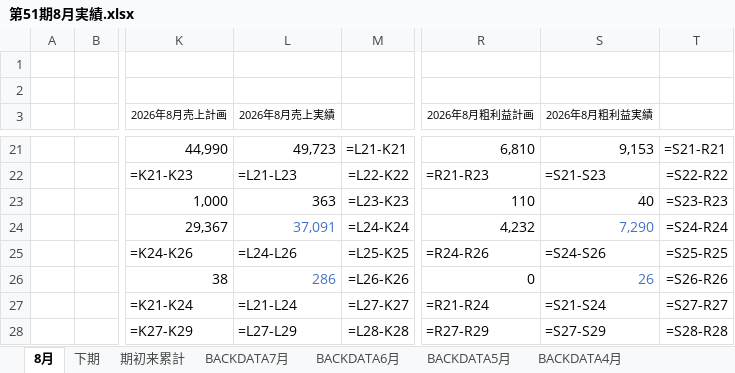
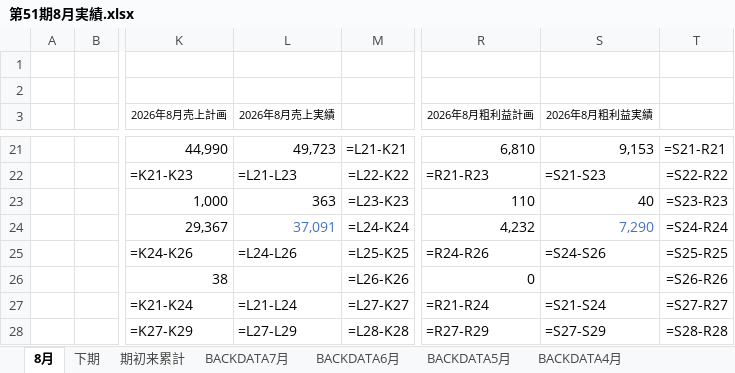
Before and after one commit to takahashihc/claudecode, an Excel workbook: reports/2026-08_月次実績報告/excel/第51期8月実績.xlsx, sheet 8月, drawn as a sheet; only a part is shown, gaps mark what is left out; values as stored, in another font and other column widths than the file's, no borders; formulas without a stored value are shown as written; the diff names each change by its address in the sheet, - before the commit and + after, or states it on an @@ line.

```diff
--- a/reports/2026-08_月次実績報告/excel/第51期8月実績.xlsx (sheet 8月)
+++ b/reports/2026-08_月次実績報告/excel/第51期8月実績.xlsx (sheet 8月)
-L26 (2026年8月売上実績): 286
+L26 (2026年8月売上実績): (empty)
-S26 (2026年8月粗利益実績): 26
+S26 (2026年8月粗利益実績): (empty)
```
Also changed, not shown: reports/2026-08_月次実績報告/excel/【営業会議資料】令和8年8月実績.xlsx, reports/2026-08_月次実績報告/excel/第51期下期下関営業所担当者別実績.xlsx, 7 other files.
